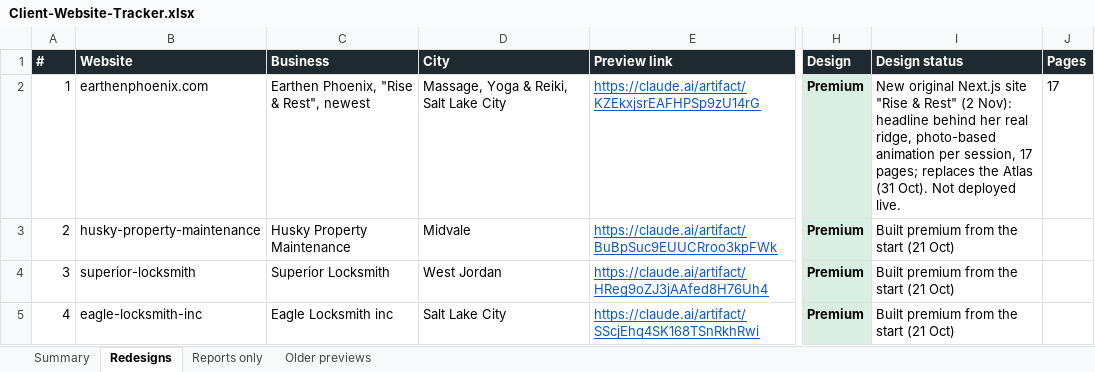
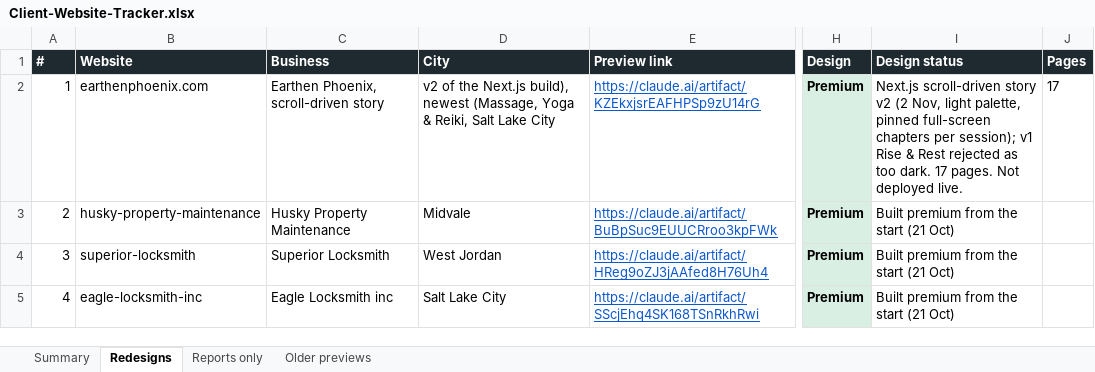
Before and after one commit to DaveOyangorin/VA-KIT-website-creation-template, an Excel workbook: Client-Website-Tracker.xlsx, sheet Redesigns, drawn as a sheet; only a part is shown, gaps mark what is left out; values as stored, in another font and other column widths than the file's, no borders; the diff names each change by its address in the sheet, - before the commit and + after, or states it on an @@ line.

```diff
--- a/Client-Website-Tracker.xlsx (sheet Redesigns)
+++ b/Client-Website-Tracker.xlsx (sheet Redesigns)
-C2 (Business): Earthen Phoenix, "Rise & Rest", newest
+C2 (Business): Earthen Phoenix, scroll-driven story
-D2 (City): Massage, Yoga &…
+D2 (City): v2 of the Next.js build), newest (Massage, Yoga &…
-I2 (Design status): New original Next.js site "Rise & Rest" (2 Nov): headline behind her real ridge, photo-based animation per session, 17 pages; replaces the Atlas (31 Oct). Not deployed…
+I2 (Design status): Next.js scroll-driven story v2 (2 Nov, light palette, pinned full-screen chapters per session); v1 Rise & Rest rejected as too dark. 17 pages. Not deployed…
```
Also changed, not shown: 41 other files.
